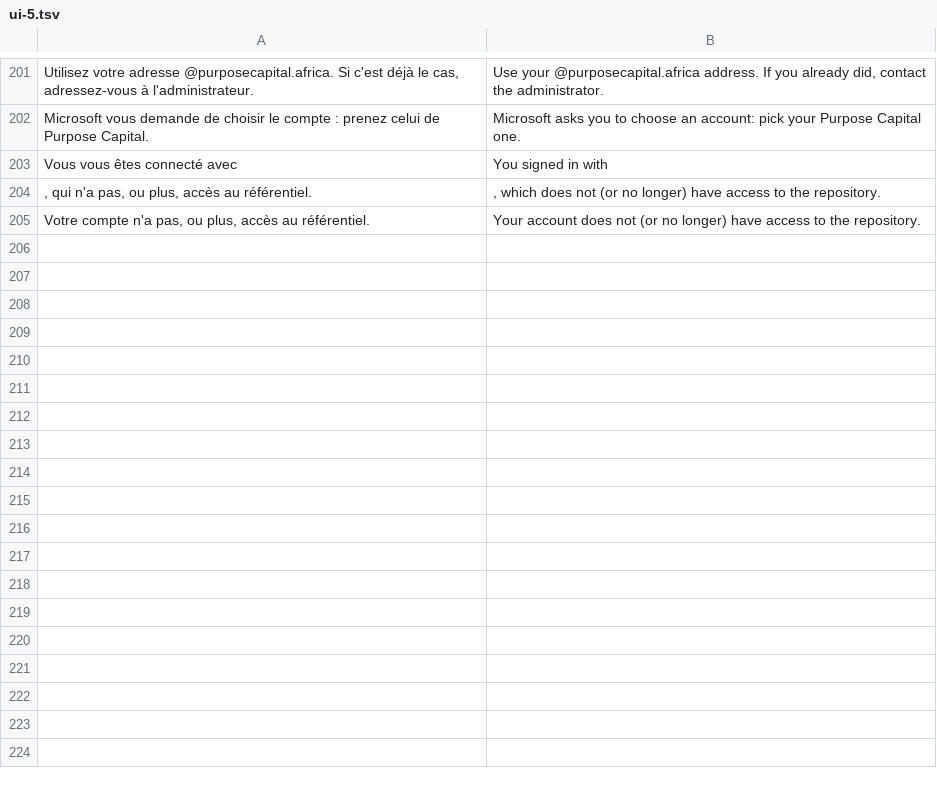
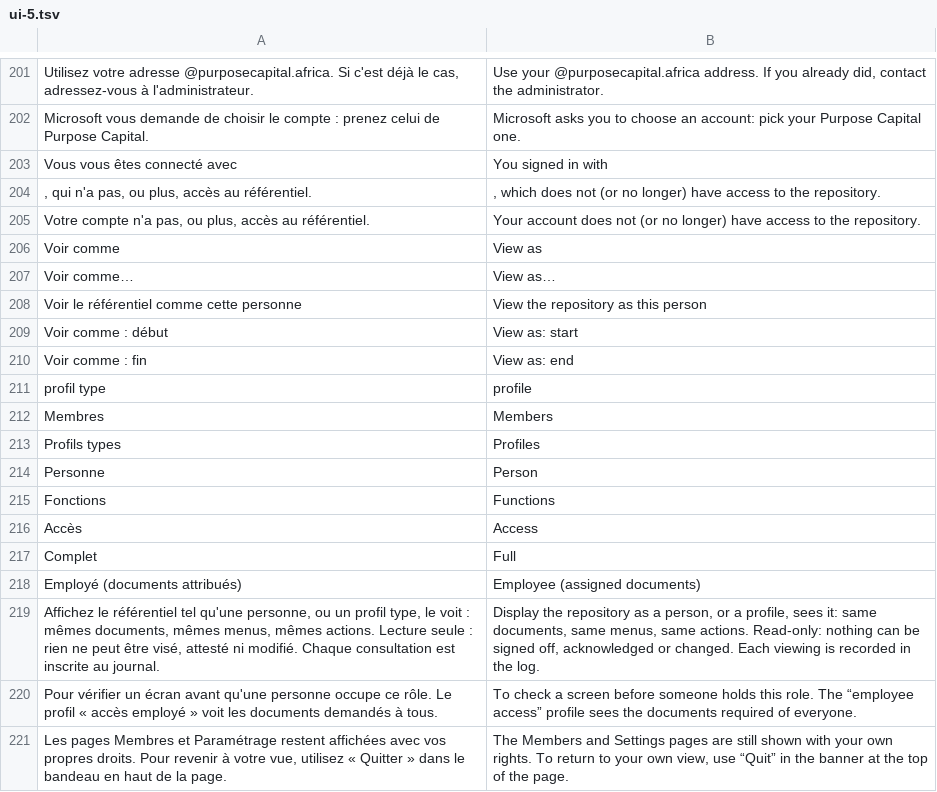
Before and after one commit to totostar1900/Procedure, a TSV file: templates/i18n/ui-5.tsv, drawn as a sheet; only a part is shown, gaps mark what is left out.

```diff
--- a/templates/i18n/ui-5.tsv
+++ b/templates/i18n/ui-5.tsv
@@ -205 +205,17 @@ Vous vous êtes connecté avec	You signed in with
 Votre compte n'a pas, ou plus, accès au référentiel.	Your account does not (or no longer) have access to the repository.
+Voir comme	View as
+Voir comme…	View as…
+Voir le référentiel comme cette personne	View the repository as this person
+Voir comme : début	View as: start
+Voir comme : fin	View as: end
+profil type	profile
+Membres	Members
+Profils types	Profiles
+Personne	Person
+Fonctions	Functions
+Accès	Access
+Complet	Full
+Employé (documents attribués)	Employee (assigned documents)
+Affichez le référentiel tel qu'une personne, ou un profil type, le voit : mêmes documents, mêmes menus, mêmes actions. Lecture seule : rien ne peut être visé, attesté ni modifié. Chaque consultation est inscrite au journal.	Display the repository as a person, or a profile, sees it: same documents, same menus, same actions. Read-only: nothing can be signed off, acknowledged or changed. Each viewing is recorded in the log.
+Pour vérifier un écran avant qu'une personne occupe ce rôle. Le profil « accès employé » voit les documents demandés à tous.	To check a screen before someone holds this role. The “employee access” profile sees the documents required of everyone.
+Les pages Membres et Paramétrage restent affichées avec vos propres droits. Pour revenir à votre vue, utilisez « Quitter » dans le bandeau en haut de la page.	The Members and Settings pages are still shown with your own rights. To return to your own view, use “Quit” in the banner at the top of the page.
```
Also changed, not shown: 14 other files.
